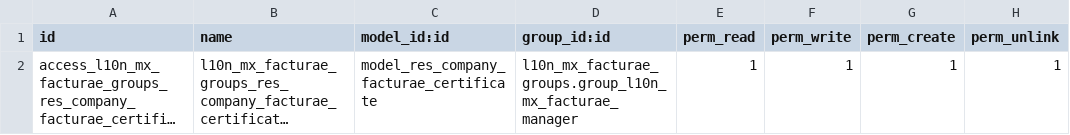
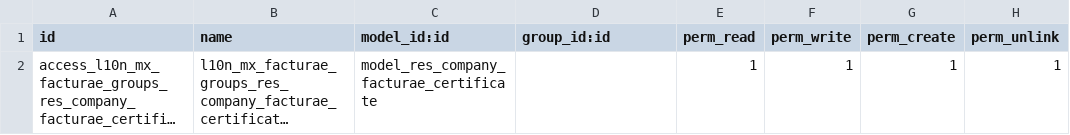
Before and after one commit to Vauxoo/addons-vauxoo, a CSV file: l10n_mx_facturae_cer/security/ir.model.access.csv, drawn as a sheet; long unchanged cells end in …; the diff names each change by its address in the sheet, - before the commit and + after, or states it on an @@ line.

Commit message:
[IMP][l10n_mx]corrected ir.model.access.csv and add group user  for button of attachment

```diff
--- a/l10n_mx_facturae_cer/security/ir.model.access.csv
+++ b/l10n_mx_facturae_cer/security/ir.model.access.csv
-D2 (group_id:id): l10n_mx_facturae_groups.group_l10n_mx_facturae_manager
+D2 (group_id:id): (empty)
```
Also changed, not shown: l10n_mx_facturae_seq/security/ir.model.access.csv, l10n_mx_payment_method/security/ir.model.access.csv, 2 other files.
